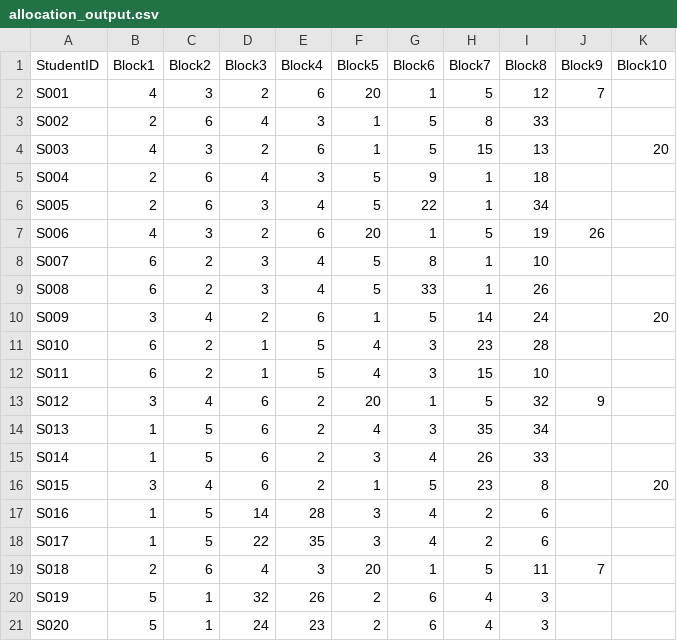
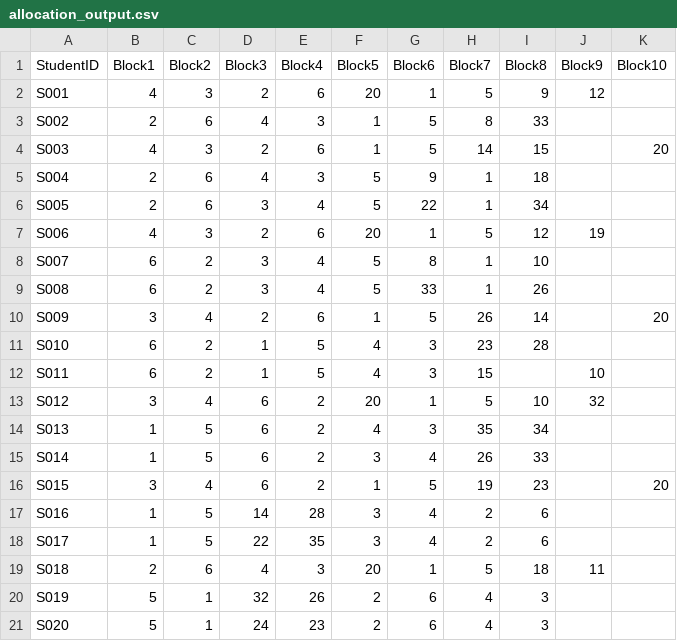
Before and after one commit to phammond76/vet-finalyear-timetabling, a CSV file: allocation_output.csv, drawn as a sheet.

```diff
--- a/allocation_output.csv
+++ b/allocation_output.csv
@@ -1,20 +1,20 @@
 StudentID,Block1,Block2,Block3,Block4,Block5,Block6,Block7,Block8,Block9,Block10
-S001,4,3,2,6,20,1,5,12,7,
+S001,4,3,2,6,20,1,5,9,12,
 S002,2,6,4,3,1,5,8,33,,
-S003,4,3,2,6,1,5,15,13,,20
+S003,4,3,2,6,1,5,14,15,,20
 S004,2,6,4,3,5,9,1,18,,
 S005,2,6,3,4,5,22,1,34,,
-S006,4,3,2,6,20,1,5,19,26,
+S006,4,3,2,6,20,1,5,12,19,
 S007,6,2,3,4,5,8,1,10,,
 S008,6,2,3,4,5,33,1,26,,
-S009,3,4,2,6,1,5,14,24,,20
+S009,3,4,2,6,1,5,26,14,,20
 S010,6,2,1,5,4,3,23,28,,
-S011,6,2,1,5,4,3,15,10,,
-S012,3,4,6,2,20,1,5,32,9,
+S011,6,2,1,5,4,3,15,,10,
+S012,3,4,6,2,20,1,5,10,32,
 S013,1,5,6,2,4,3,35,34,,
 S014,1,5,6,2,3,4,26,33,,
-S015,3,4,6,2,1,5,23,8,,20
+S015,3,4,6,2,1,5,19,23,,20
 S016,1,5,14,28,3,4,2,6,,
 S017,1,5,22,35,3,4,2,6,,
-S018,2,6,4,3,20,1,5,11,7,
+S018,2,6,4,3,20,1,5,18,11,
 S019,5,1,32,26,2,6,4,3,,
```
Also changed, not shown: student_choices_example.csv.
